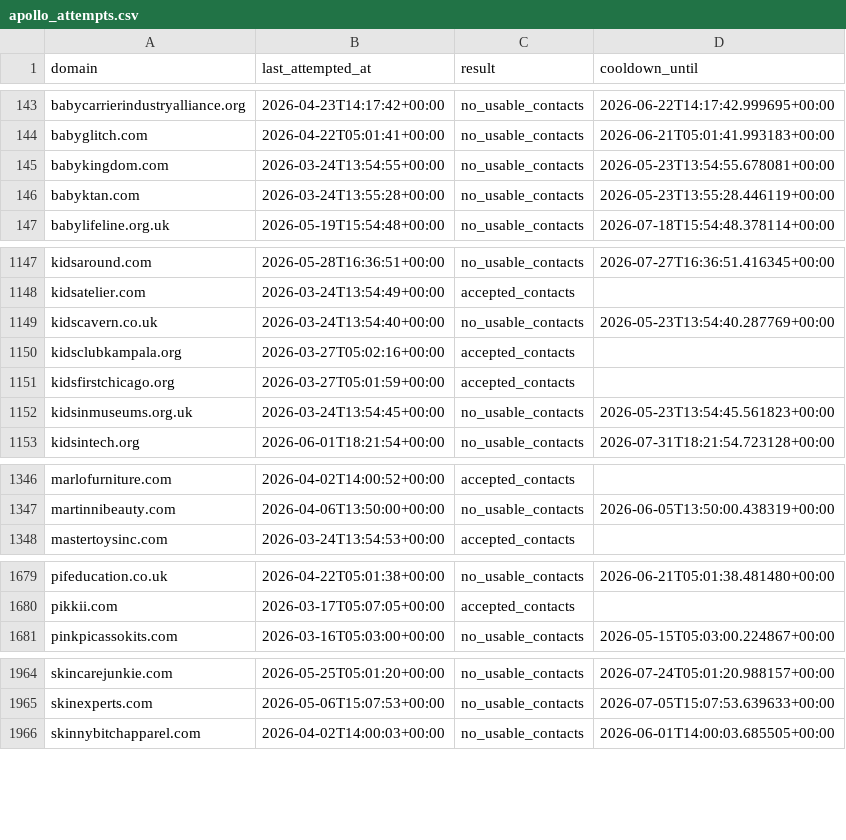
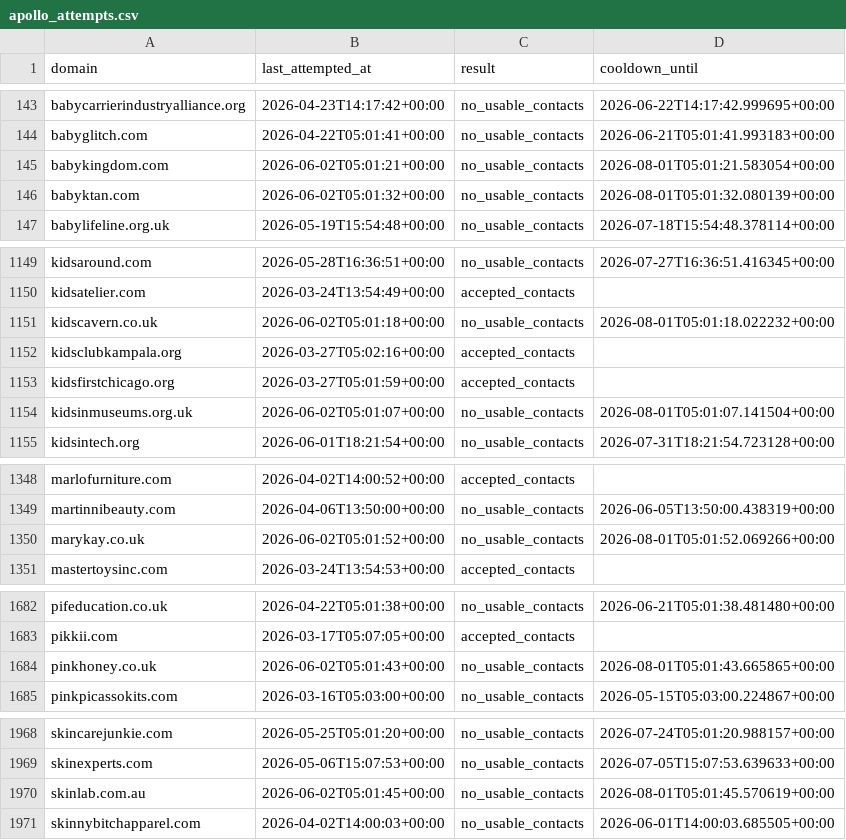
Before and after one commit to david-anata/Lead-scraper, a CSV file: state/apollo_attempts.csv, drawn as a sheet; only a part is shown, gaps mark what is left out; the diff covers the shown part only.

Commit message:
Update Apollo attempts state

```diff
--- a/state/apollo_attempts.csv
+++ b/state/apollo_attempts.csv
@@ -144,4 +144,4 @@ babycarrierindustryalliance.org,2026-04-23T14:17:42+00:00,no_usable_contacts,202
 babyglitch.com,2026-04-22T05:01:41+00:00,no_usable_contacts,2026-06-21T05:01:41.993183+00:00
-babykingdom.com,2026-03-24T13:54:55+00:00,no_usable_contacts,2026-05-23T13:54:55.678081+00:00
-babyktan.com,2026-03-24T13:55:28+00:00,no_usable_contacts,2026-05-23T13:55:28.446119+00:00
+babykingdom.com,2026-06-02T05:01:21+00:00,no_usable_contacts,2026-08-01T05:01:21.583054+00:00
+babyktan.com,2026-06-02T05:01:32+00:00,no_usable_contacts,2026-08-01T05:01:32.080139+00:00
 babylifeline.org.uk,2026-05-19T15:54:48+00:00,no_usable_contacts,2026-07-18T15:54:48.378114+00:00
@@ -1148,6 +1150,6 @@ kidsaround.com,2026-05-28T16:36:51+00:00,no_usable_contacts,2026-07-27T16:36:51.
 kidsatelier.com,2026-03-24T13:54:49+00:00,accepted_contacts,
-kidscavern.co.uk,2026-03-24T13:54:40+00:00,no_usable_contacts,2026-05-23T13:54:40.287769+00:00
+kidscavern.co.uk,2026-06-02T05:01:18+00:00,no_usable_contacts,2026-08-01T05:01:18.022232+00:00
 kidsclubkampala.org,2026-03-27T05:02:16+00:00,accepted_contacts,
 kidsfirstchicago.org,2026-03-27T05:01:59+00:00,accepted_contacts,
-kidsinmuseums.org.uk,2026-03-24T13:54:45+00:00,no_usable_contacts,2026-05-23T13:54:45.561823+00:00
+kidsinmuseums.org.uk,2026-06-02T05:01:07+00:00,no_usable_contacts,2026-08-01T05:01:07.141504+00:00
 kidsintech.org,2026-06-01T18:21:54+00:00,no_usable_contacts,2026-07-31T18:21:54.723128+00:00
@@ -1347,2 +1349,3 @@ marlofurniture.com,2026-04-02T14:00:52+00:00,accepted_contacts,
 martinnibeauty.com,2026-04-06T13:50:00+00:00,no_usable_contacts,2026-06-05T13:50:00.438319+00:00
+marykay.co.uk,2026-06-02T05:01:52+00:00,no_usable_contacts,2026-08-01T05:01:52.069266+00:00
 mastertoysinc.com,2026-03-24T13:54:53+00:00,accepted_contacts,
@@ -1680,2 +1683,3 @@ pifeducation.co.uk,2026-04-22T05:01:38+00:00,no_usable_contacts,2026-06-21T05:01
 pikkii.com,2026-03-17T05:07:05+00:00,accepted_contacts,
+pinkhoney.co.uk,2026-06-02T05:01:43+00:00,no_usable_contacts,2026-08-01T05:01:43.665865+00:00
 pinkpicassokits.com,2026-03-16T05:03:00+00:00,no_usable_contacts,2026-05-15T05:03:00.224867+00:00
@@ -1965,2 +1969,3 @@ skincarejunkie.com,2026-05-25T05:01:20+00:00,no_usable_contacts,2026-07-24T05:01
 skinexperts.com,2026-05-06T15:07:53+00:00,no_usable_contacts,2026-07-05T15:07:53.639633+00:00
+skinlab.com.au,2026-06-02T05:01:45+00:00,no_usable_contacts,2026-08-01T05:01:45.570619+00:00
 skinnybitchapparel.com,2026-04-02T14:00:03+00:00,no_usable_contacts,2026-06-01T14:00:03.685505+00:00
```
Also changed, not shown: 3 added rows and 64 edited cells elsewhere in this file.
